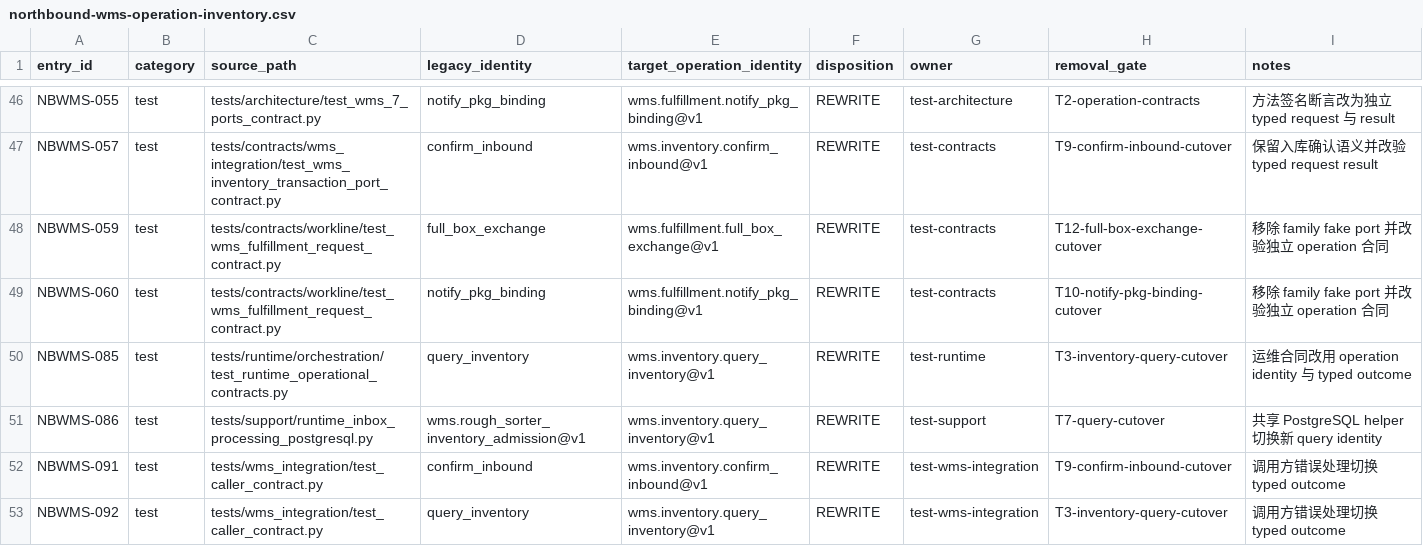
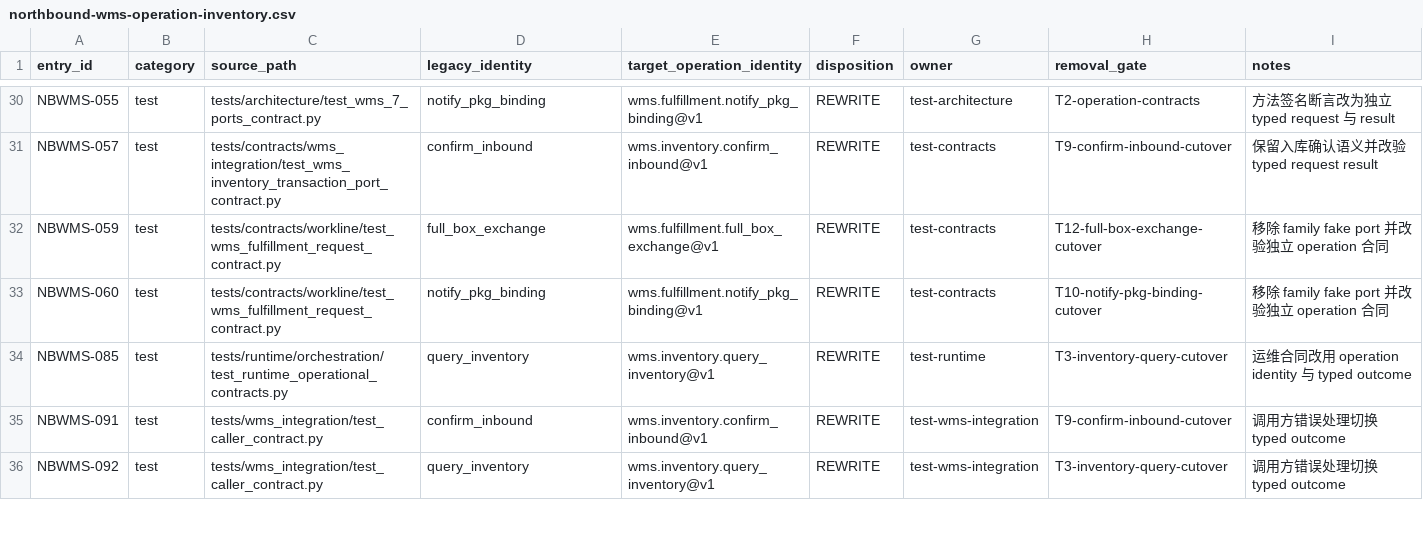
Before and after one commit to kaizhoumasha/wes_backend, a CSV file: docs/architecture/northbound-wms-operation-inventory.csv, drawn as a sheet; only a part is shown, gaps mark what is left out; the diff covers the shown part only.

Commit message:
feat(runtime,wms): 迁移粗分机通用库存查询
删除粗分机专用查询能力，并接入 typed query、纯 policy 与生产 READY+GO 门禁。

```diff
--- a/docs/architecture/northbound-wms-operation-inventory.csv
+++ b/docs/architecture/northbound-wms-operation-inventory.csv
@@ -50,3 +34,2 @@ NBWMS-060,test,tests/contracts/workline/test_wms_fulfillment_request_contract.py
 NBWMS-085,test,tests/runtime/orchestration/test_runtime_operational_contracts.py,query_inventory,wms.inventory.query_inventory@v1,REWRITE,test-runtime,T3-inventory-query-cutover,运维合同改用 operation identity 与 typed outcome
-NBWMS-086,test,tests/support/runtime_inbox_processing_postgresql.py,wms.rough_sorter_inventory_admission@v1,wms.inventory.query_inventory@v1,REWRITE,test-support,T7-query-cutover,共享 PostgreSQL helper 切换新 query identity
 NBWMS-091,test,tests/wms_integration/test_caller_contract.py,confirm_inbound,wms.inventory.confirm_inbound@v1,REWRITE,test-wms-integration,T9-confirm-inbound-cutover,调用方错误处理切换 typed outcome
```
Also changed, not shown: 16 removed rows elsewhere in this file, 34 other files.
